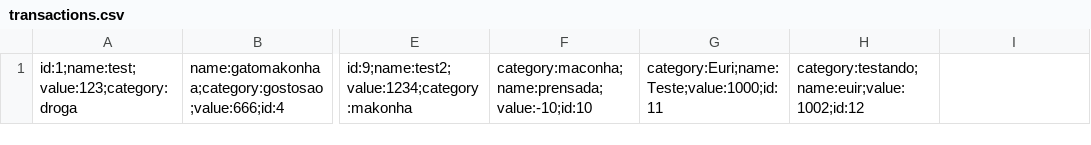
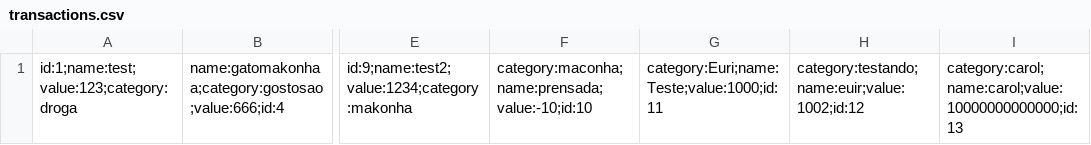
Before and after one commit to moraisgabri/projeto-fp-transacoes, a CSV file: transactions.csv, drawn as a sheet; only a part is shown, gaps mark what is left out; the diff names each change by its address in the sheet, - before the commit and + after, or states it on an @@ line.

```diff
--- a/transactions.csv
+++ b/transactions.csv
-I1: (empty)
+I1: category:carol;name:carol;value:10000000000000;id:13
```
Also changed, not shown: 2 other files.
